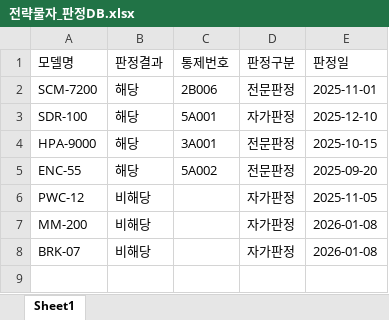
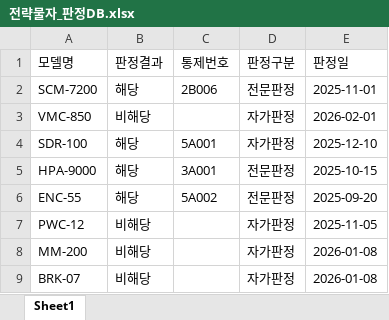
Before and after one commit to jinhsong/self-check, an Excel workbook: samples/전략물자_판정DB.xlsx, sheet Sheet1, drawn as a sheet; values as stored, in another font and other column widths than the file's, no borders; the diff names each change by its address in the sheet, - before the commit and + after, or states it on an @@ line.

```diff
--- a/samples/전략물자_판정DB.xlsx (sheet Sheet1)
+++ b/samples/전략물자_판정DB.xlsx (sheet Sheet1)
+row 3: VMC-850 | 비해당 |  | 자가판정 | 2026-02-01
```
Also changed, not shown: samples/수출신고내역_2026.xlsx, samples/점검결과_예시.xlsx, 4 other files.
